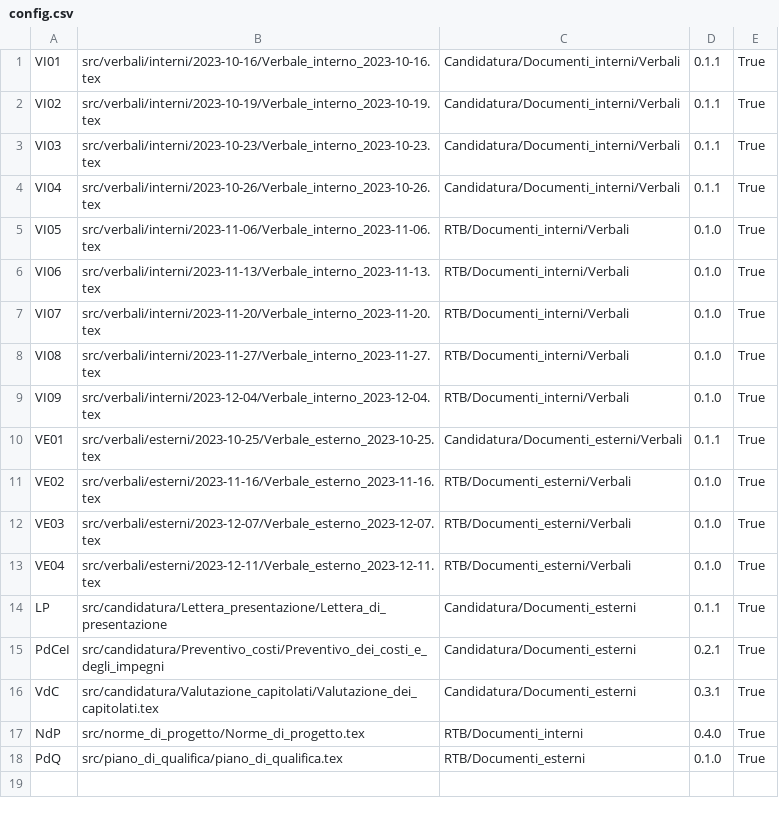
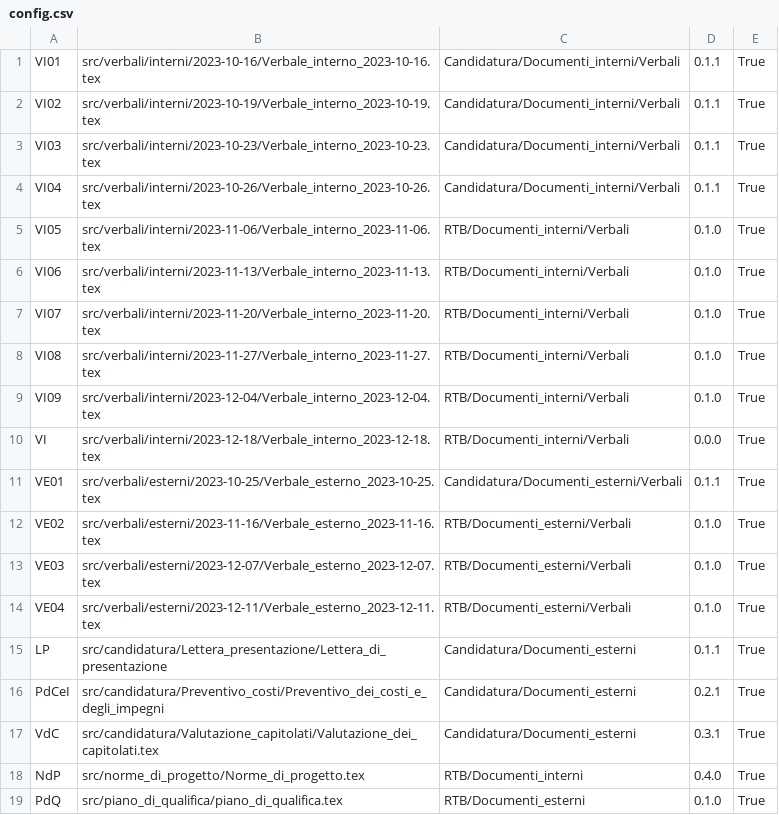
Before and after one commit to QB-Software-swe/docs, a CSV file: .github/config.csv, drawn as a sheet; the diff names each change by its address in the sheet, - before the commit and + after, or states it on an @@ line.

Commit message:
Verbale interno 2023/12/18 (#76)

```diff
--- a/.github/config.csv
+++ b/.github/config.csv
+row 10: VI | src/verbali/interni/2023-12-18/Verbale_interno_2023-12-18.tex | RTB/Documenti_interni/Verbali | 0.0.0 | True
```
Also changed, not shown: 7 other files.
